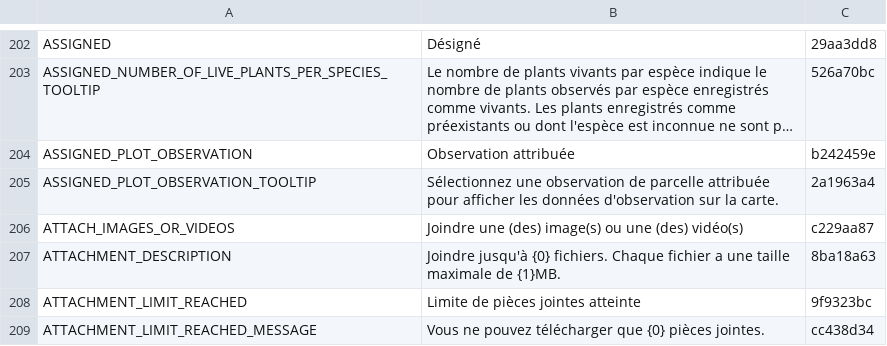
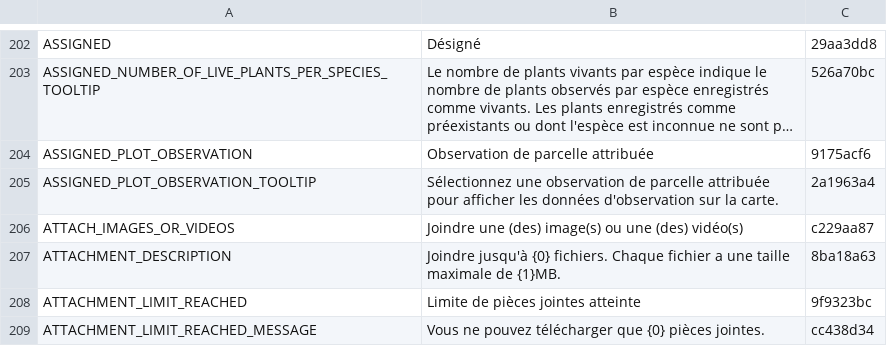
Before and after one commit to terraware/terraware-web, a CSV file: src/strings/csv/fr.csv, drawn as a sheet; only a part is shown, gaps mark what is left out; long unchanged cells end in …; the diff names each change by its address in the sheet, - before the commit and + after, or states it on an @@ line.

Commit message:
Fixed strings and added label

```diff
--- a/src/strings/csv/fr.csv
+++ b/src/strings/csv/fr.csv
-B204: Observation attribuée
+B204: Observation de parcelle attribuée
-C204: b242459e
+C204: 9175acf6
```
Also changed, not shown: src/strings/csv/en.csv, src/strings/csv/es.csv, 1 other file.
